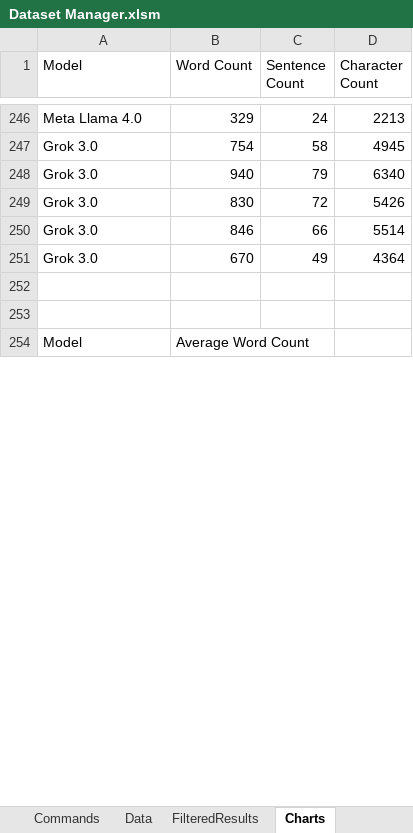
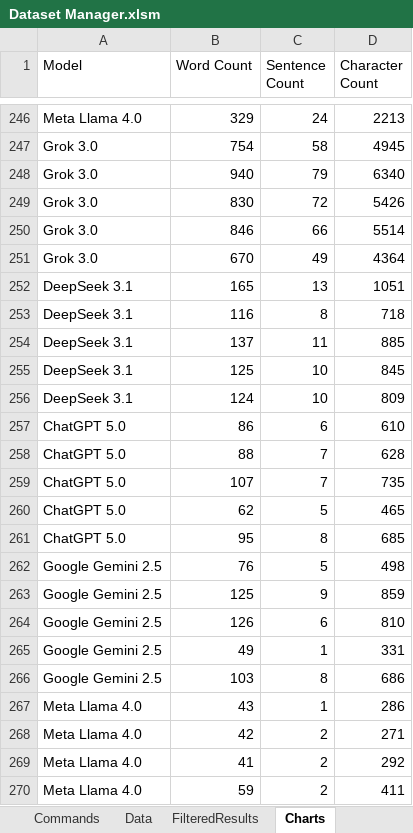
Before and after one commit to Hayd3ne/Projects, an Excel workbook: LLM Homogeneity Analysis/Dataset Manager.xlsm, sheet Charts, drawn as a sheet; only a part is shown, gaps mark what is left out; the shorter side is filled out with more unchanged rows; values as stored, in another font and other column widths than the file's, no borders; charts and pictures not drawn; the diff covers the shown part only; the diff names each change by its address in the sheet, - before the commit and + after, or states it on an @@ line.

```diff
--- a/LLM Homogeneity Analysis/Dataset Manager.xlsm (sheet Charts)
+++ b/LLM Homogeneity Analysis/Dataset Manager.xlsm (sheet Charts)
+row 252: DeepSeek 3.1 | 165 | 13 | 1051
+row 253: DeepSeek 3.1 | 116 | 8 | 718
+row 254: DeepSeek 3.1 | 137 | 11 | 885
+row 255: DeepSeek 3.1 | 125 | 10 | 845
+row 256: DeepSeek 3.1 | 124 | 10 | 809
+row 257: ChatGPT 5.0 | 86 | 6 | 610
+row 258: ChatGPT 5.0 | 88 | 7 | 628
+row 259: ChatGPT 5.0 | 107 | 7 | 735
+row 260: ChatGPT 5.0 | 62 | 5 | 465
+row 261: ChatGPT 5.0 | 95 | 8 | 685
+row 262: Google Gemini 2.5 | 76 | 5 | 498
+row 263: Google Gemini 2.5 | 125 | 9 | 859
+row 264: Google Gemini 2.5 | 126 | 6 | 810
+row 265: Google Gemini 2.5 | 49 | 1 | 331
+row 266: Google Gemini 2.5 | 103 | 8 | 686
+row 267: Meta Llama 4.0 | 43 | 1 | 286
+row 268: Meta Llama 4.0 | 42 | 2 | 271
+row 269: Meta Llama 4.0 | 41 | 2 | 292
+row 270: Meta Llama 4.0 | 59 | 2 | 411
```
Also changed, not shown: 57 added rows, 3 removed rows, 15 moved rows and 12 edited cells elsewhere in this sheet, sheet FilteredResults, sheet Data, charts or pictures, 1 other file.
